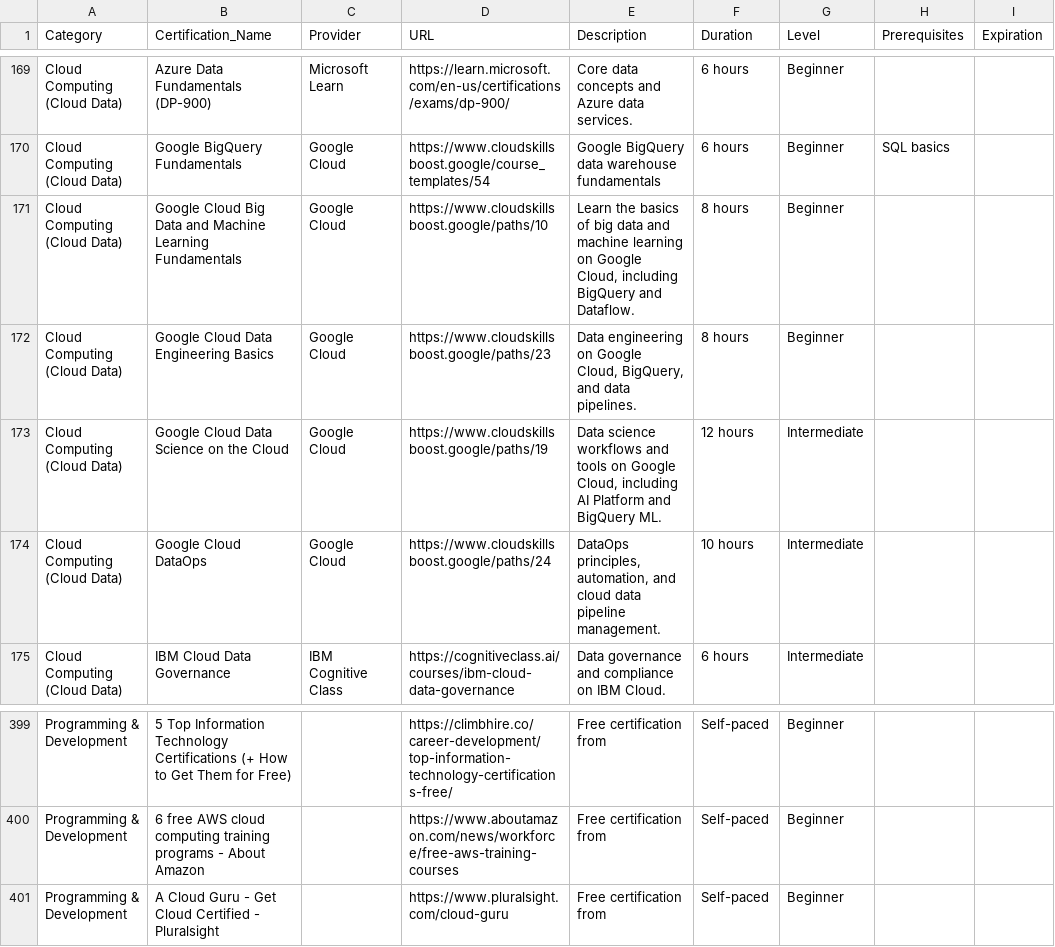
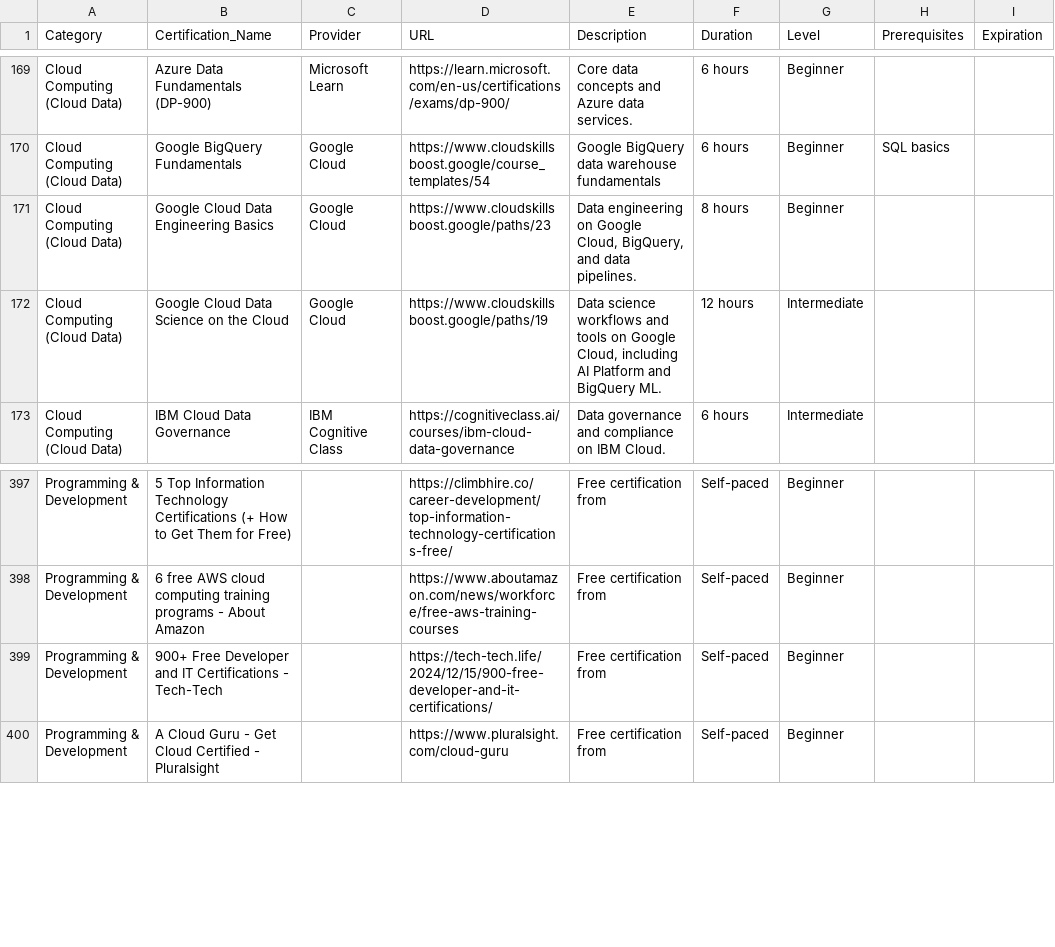
Before and after one commit to saint1415/free_certs, a CSV file: free_certifications.csv, drawn as a sheet; only a part is shown, gaps mark what is left out.

```diff
--- a/free_certifications.csv
+++ b/free_certifications.csv
@@ -170,6 +170,4 @@ Cloud Computing (Cloud Data),Azure Data Fundamentals (DP-900),Microsoft Learn,ht
 Cloud Computing (Cloud Data),Google BigQuery Fundamentals,Google Cloud,https://www.cloudskillsboost.google/course_templates/54,Google BigQuery data warehouse fundamentals,6 hours,Beginner,SQL basics,
-Cloud Computing (Cloud Data),Google Cloud Big Data and Machine Learning Fundamentals,Google Cloud,https://www.cloudskillsboost.google/paths/10,"Learn the basics of big data and machine learning on Google Cloud, including BigQuery and Dataflow.",8 hours,Beginner,,
 Cloud Computing (Cloud Data),Google Cloud Data Engineering Basics,Google Cloud,https://www.cloudskillsboost.google/paths/23,"Data engineering on Google Cloud, BigQuery, and data pipelines.",8 hours,Beginner,,
 Cloud Computing (Cloud Data),Google Cloud Data Science on the Cloud,Google Cloud,https://www.cloudskillsboost.google/paths/19,"Data science workflows and tools on Google Cloud, including AI Platform and BigQuery ML.",12 hours,Intermediate,,
-Cloud Computing (Cloud Data),Google Cloud DataOps,Google Cloud,https://www.cloudskillsboost.google/paths/24,"DataOps principles, automation, and cloud data pipeline management.",10 hours,Intermediate,,
 Cloud Computing (Cloud Data),IBM Cloud Data Governance,IBM Cognitive Class,https://cognitiveclass.ai/courses/ibm-cloud-data-governance,Data governance and compliance on IBM Cloud.,6 hours,Intermediate,,
@@ -400,2 +398,3 @@ Programming & Development,5 Top Information Technology Certifications (+ How to
 Programming & Development,6 free AWS cloud computing training programs - About Amazon,,https://www.aboutamazon.com/news/workforce/free-aws-training-courses,Free certification from ,Self-paced,Beginner,,
+Programming & Development,900+ Free Developer and IT Certifications - Tech-Tech,,https://tech-tech.life/2024/12/15/900-free-developer-and-it-certifications/,Free certification from ,Self-paced,Beginner,,
 Programming & Development,A Cloud Guru - Get Cloud Certified - Pluralsight,,https://www.pluralsight.com/cloud-guru,Free certification from ,Self-paced,Beginner,,
```
Also changed, not shown: 2 other files.
